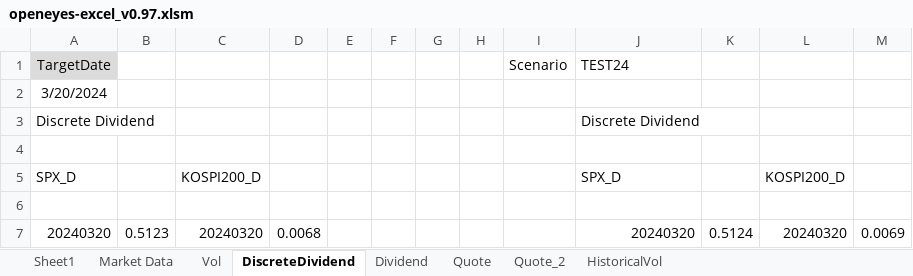
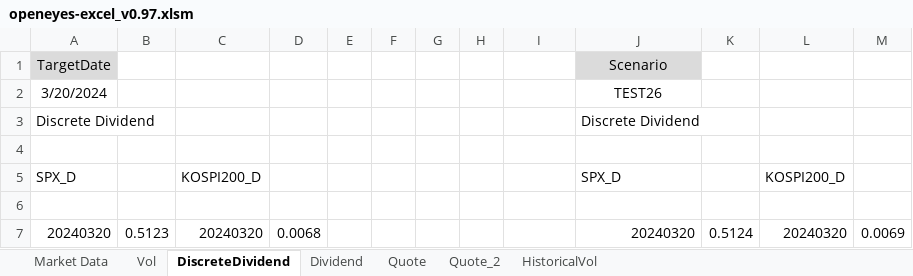
Before and after one commit to kdw1437/excelvba_mygit, an Excel workbook: bin/openeyes-excel_v0.97.xlsm, sheet DiscreteDividend, drawn as a sheet; only a part is shown; values as stored, in another font and other column widths than the file's, no borders; charts and pictures not drawn; the diff names each change by its address in the sheet, - before the commit and + after, or states it on an @@ line.

```diff
--- a/bin/openeyes-excel_v0.97.xlsm (sheet DiscreteDividend)
+++ b/bin/openeyes-excel_v0.97.xlsm (sheet DiscreteDividend)
-sheet tab: Sheet1
-I1: Scenario
+I1: (empty)
-J1: TEST24
+J1: Scenario
@@ J1 fill: none → #DBDBDB, alignment: left → center @@
-J2: (empty)
+J2: TEST26
```
Also changed, not shown: sheet Dividend, sheet Market Data, charts or pictures, bin/test_1.xlsm, 41 other files.
